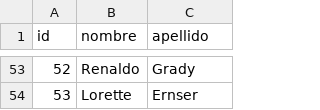
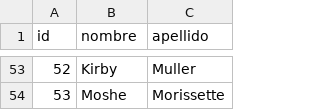
Before and after one commit to Style12341/UTN-gestor-aulas-backend, a CSV file: public/files/docentes/docentes.csv, drawn as a sheet; only a part is shown, gaps mark what is left out; the diff covers the shown part only.

```diff
--- a/public/files/docentes/docentes.csv
+++ b/public/files/docentes/docentes.csv
@@ -53,2 +53,2 @@ id,nombre,apellido
-52,Renaldo,Grady
-53,Lorette,Ernser
+52,Kirby,Muller
+53,Moshe,Morissette
```
Also changed, not shown: 96 edited cells elsewhere in this file, 6 other files.
